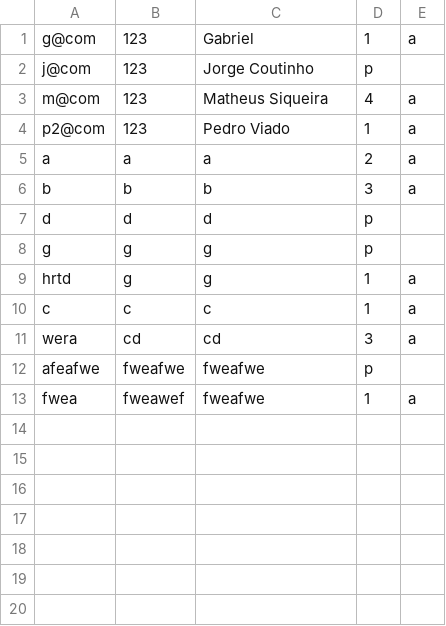
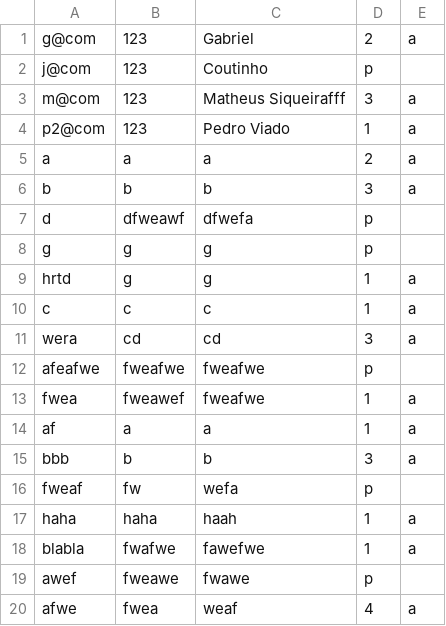
Before and after one commit to jorgecoutinhobr/Magician, a CSV file: src/main/java/com/demo/Database/usuarios.csv, drawn as a sheet.

```diff
--- a/src/main/java/com/demo/Database/usuarios.csv
+++ b/src/main/java/com/demo/Database/usuarios.csv
@@ -1,4 +1,4 @@
-g@com,123,Gabriel,1,a
-j@com,123,Jorge Coutinho,p
-m@com,123,Matheus Siqueira,4,a
+g@com,123,Gabriel,2,a
+j@com,123,Coutinho,p
+m@com,123,Matheus Siqueirafff,3,a
 p2@com,123,Pedro Viado,1,a
@@ -6,3 +6,3 @@ a,a,a,2,a
 b,b,b,3,a
-d,d,d,p
+d,dfweawf,dfwefa,p
 g,g,g,p
@@ -13 +13,8 @@ afeafwe,fweafwe,fweafwe,p
 fwea,fweawef,fweafwe,1,a
+af,a,a,1,a
+bbb,b,b,3,a
+fweaf,fw,wefa,p
+haha,haha,haah,1,a
+blabla,fwafwe,fawefwe,1,a
+awef,fweawe,fwawe,p
+afwe,fwea,weaf,4,a
```
Also changed, not shown: 6 other files.
